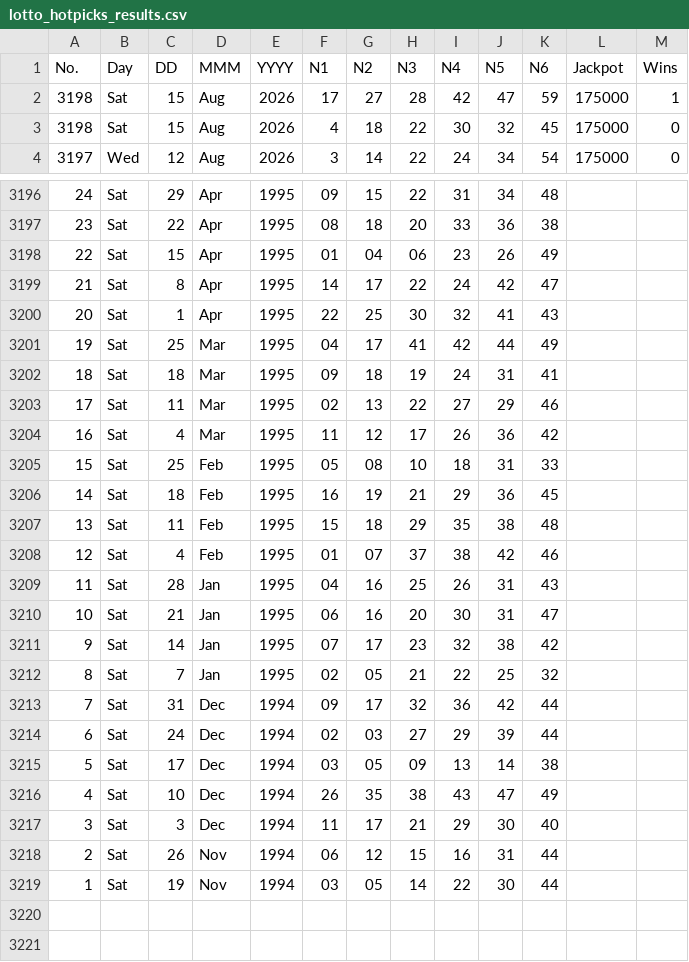
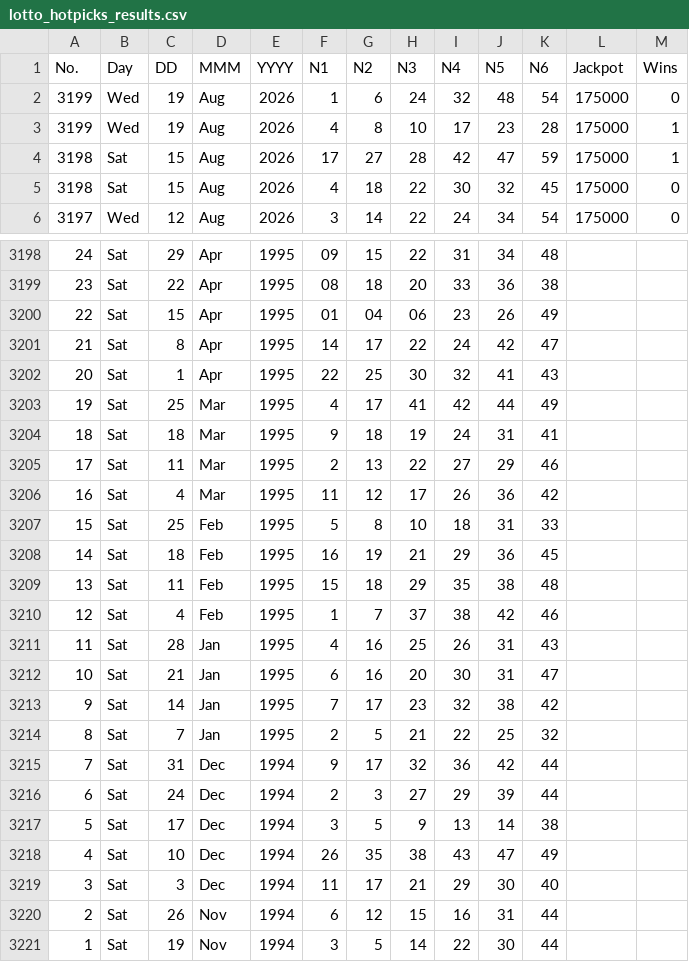
Before and after one commit to muckypaws/lottery-data, a CSV file: lotto_hotpicks_results.csv, drawn as a sheet; only a part is shown, gaps mark what is left out.

```diff
--- a/lotto_hotpicks_results.csv
+++ b/lotto_hotpicks_results.csv
@@ -1,2 +1,4 @@
 No.,Day,DD,MMM,YYYY,N1,N2,N3,N4,N5,N6,Jackpot,Wins
+3199,Wed,19,Aug,2026,1,6,24,32,48,54,175000,0
+3199,Wed,19,Aug,2026,4,8,10,17,23,28,175000,1
 3198,Sat,15,Aug,2026,17,27,28,42,47,59,175000,1
@@ -3200,20 +3202,20 @@
 20,Sat,1,Apr,1995,22,25,30,32,41,43,,
-19,Sat,25,Mar,1995,04,17,41,42,44,49,,
-18,Sat,18,Mar,1995,09,18,19,24,31,41,,
-17,Sat,11,Mar,1995,02,13,22,27,29,46,,
+19,Sat,25,Mar,1995,4,17,41,42,44,49,,
+18,Sat,18,Mar,1995,9,18,19,24,31,41,,
+17,Sat,11,Mar,1995,2,13,22,27,29,46,,
 16,Sat,4,Mar,1995,11,12,17,26,36,42,,
-15,Sat,25,Feb,1995,05,08,10,18,31,33,,
+15,Sat,25,Feb,1995,5,8,10,18,31,33,,
 14,Sat,18,Feb,1995,16,19,21,29,36,45,,
 13,Sat,11,Feb,1995,15,18,29,35,38,48,,
-12,Sat,4,Feb,1995,01,07,37,38,42,46,,
-11,Sat,28,Jan,1995,04,16,25,26,31,43,,
-10,Sat,21,Jan,1995,06,16,20,30,31,47,,
-9,Sat,14,Jan,1995,07,17,23,32,38,42,,
-8,Sat,7,Jan,1995,02,05,21,22,25,32,,
-7,Sat,31,Dec,1994,09,17,32,36,42,44,,
-6,Sat,24,Dec,1994,02,03,27,29,39,44,,
-5,Sat,17,Dec,1994,03,05,09,13,14,38,,
+12,Sat,4,Feb,1995,1,7,37,38,42,46,,
+11,Sat,28,Jan,1995,4,16,25,26,31,43,,
+10,Sat,21,Jan,1995,6,16,20,30,31,47,,
+9,Sat,14,Jan,1995,7,17,23,32,38,42,,
+8,Sat,7,Jan,1995,2,5,21,22,25,32,,
+7,Sat,31,Dec,1994,9,17,32,36,42,44,,
+6,Sat,24,Dec,1994,2,3,27,29,39,44,,
+5,Sat,17,Dec,1994,3,5,9,13,14,38,,
 4,Sat,10,Dec,1994,26,35,38,43,47,49,,
 3,Sat,3,Dec,1994,11,17,21,29,30,40,,
-2,Sat,26,Nov,1994,06,12,15,16,31,44,,
-1,Sat,19,Nov,1994,03,05,14,22,30,44,,
+2,Sat,26,Nov,1994,6,12,15,16,31,44,,
+1,Sat,19,Nov,1994,3,5,14,22,30,44,,
```
Also changed, not shown: lotto_hotpicks_prizes.csv, lotto_results.csv, 12 other files.
